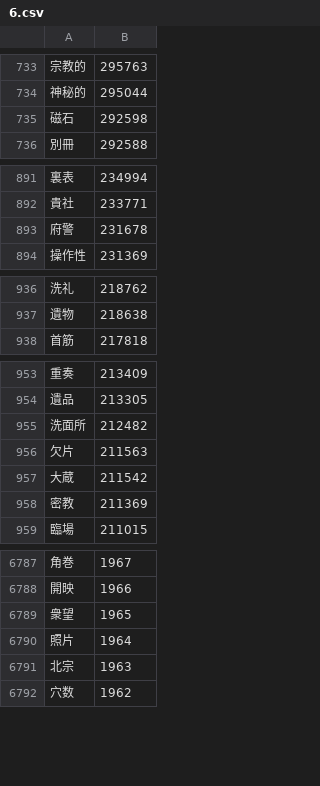
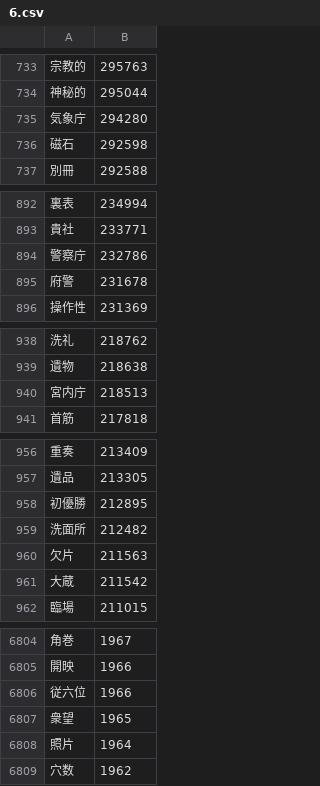
Before and after one commit to marmooo/graded-idioms-ja, a CSV file: dist/6.csv, drawn as a sheet; only a part is shown, gaps mark what is left out; removed rows and columns are numbered as before the commit, all else as after; the diff covers the shown part only; the diff names each change by its address in the sheet, - before the commit and + after, or states it on an @@ line.

```diff
--- a/dist/6.csv
+++ b/dist/6.csv
+row 735: 気象庁 | 294280
+row 894: 警察庁 | 232786
+row 940: 宮内庁 | 218513
+row 958: 初優勝 | 212895
-row 958: 密教 | 211369
+row 6806: 従六位 | 1966
-row 6791: 北宗 | 1963
```
Also changed, not shown: 25 added rows and 12 removed rows elsewhere in this file, dist/4.csv, dist/5.csv, 36 other files.
